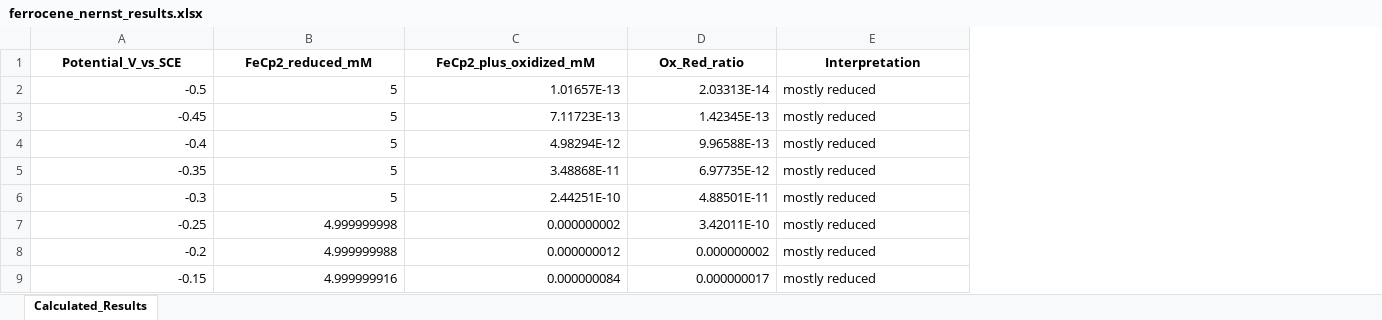
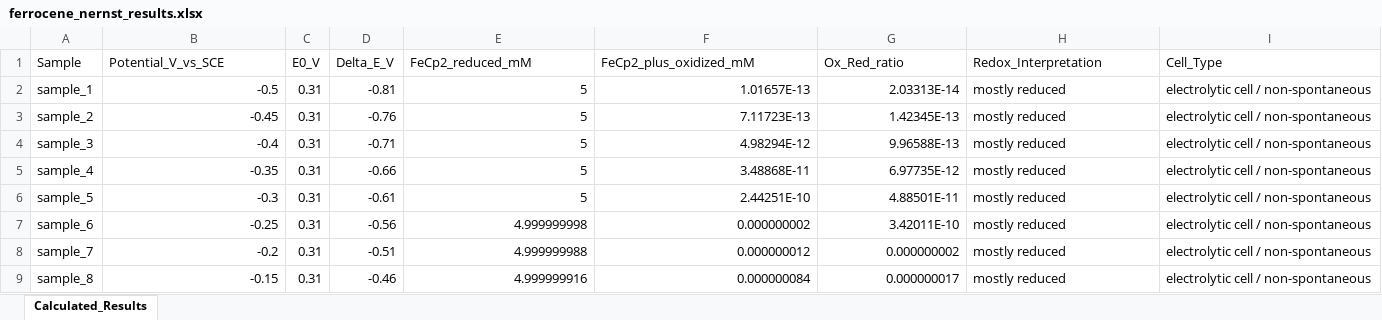
Before and after one commit to OfekEdlsteinGal/python-course-assignments, an Excel workbook: day05/ferrocene_nernst_results.xlsx, sheet Calculated_Results, drawn as a sheet; only a part is shown; values as stored, in another font and other column widths than the file's, no borders; addresses are those after the commit; the diff names each change by its address in the sheet, - before the commit and + after, or states it on an @@ line.

Commit message:
Updated day05 Nernst analysis without GUI

```diff
--- a/day05/ferrocene_nernst_results.xlsx (sheet Calculated_Results)
+++ b/day05/ferrocene_nernst_results.xlsx (sheet Calculated_Results)
+column A (Sample), rows 2-9: sample_1 | sample_2 | sample_3 | sample_4 | sample_5 | sample_6 | sample_7 | sample_8
+column C (E0_V), rows 2-9: all 0.31
+column D (Delta_E_V), rows 2-9: -0.81 | -0.76 | -0.71 | -0.66 | -0.61 | -0.56 | -0.51 | -0.46
+column I (Cell_Type), rows 2-9: all electrolytic cell / non-spontaneous
@@ B1 bold: on → off, alignment: center → left @@
@@ E1:H1 bold: on → off, alignment: center → left @@
-H1: Interpretation
+H1: Redox_Interpretation
```
Also changed, not shown: 5 other files.
